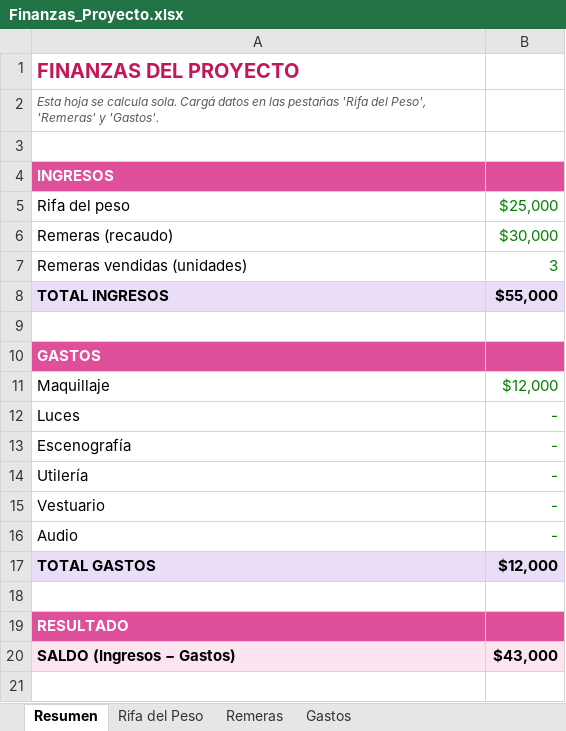
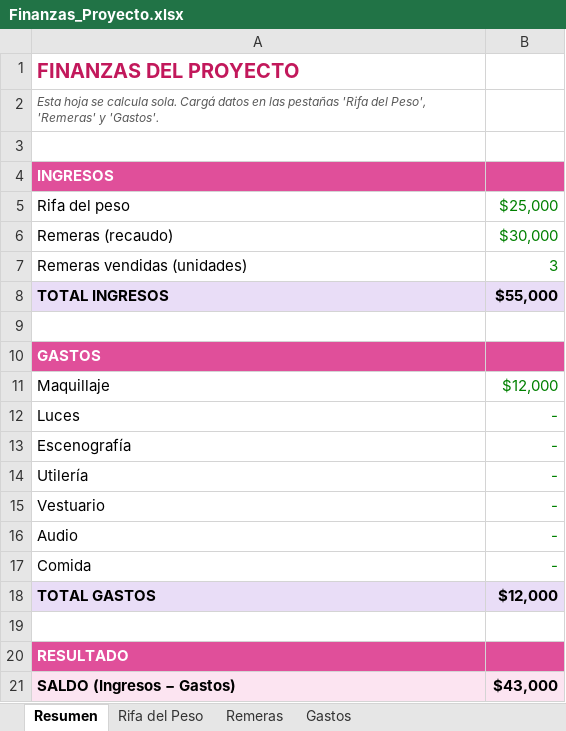
Before and after one commit to tripodidls/finanzas_rdlq, an Excel workbook: Finanzas_Proyecto.xlsx, sheet Resumen, drawn as a sheet; values as stored, in another font and other column widths than the file's, no borders; the diff names each change by its address in the sheet, - before the commit and + after, or states it on an @@ line.

```diff
--- a/Finanzas_Proyecto.xlsx (sheet Resumen)
+++ b/Finanzas_Proyecto.xlsx (sheet Resumen)
+row 17: Comida | -
```
Also changed, not shown: sheet Rifa del Peso, sheet Remeras, sheet Gastos, formulas that keep their value, 2 other files.
